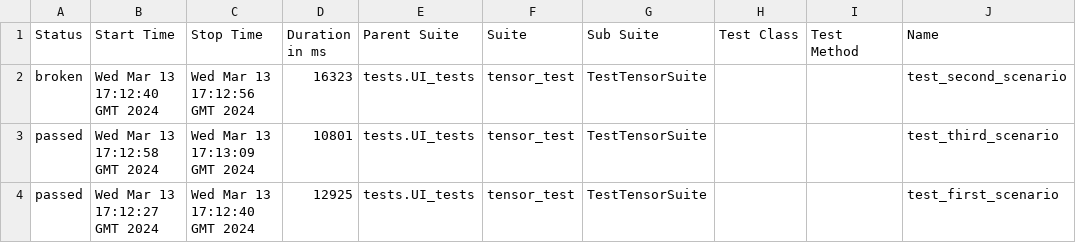
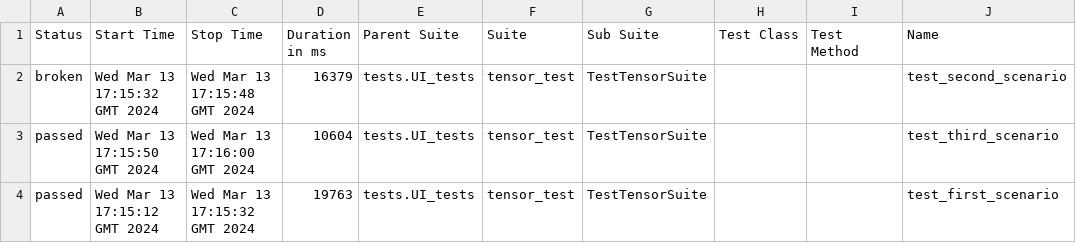
Before and after one commit to VitGT73/tensor, a CSV file: data/suites.csv, drawn as a sheet; only a part is shown; the diff names each change by its address in the sheet, - before the commit and + after, or states it on an @@ line.

```diff
--- a/data/suites.csv
+++ b/data/suites.csv
-B2 (Start Time): Wed Mar 13 17:12:40 GMT 2024
+B2 (Start Time): Wed Mar 13 17:15:32 GMT 2024
-C2 (Stop Time): Wed Mar 13 17:12:56 GMT 2024
+C2 (Stop Time): Wed Mar 13 17:15:48 GMT 2024
-D2 (Duration in ms): 16323
+D2 (Duration in ms): 16379
-B3 (Start Time): Wed Mar 13 17:12:58 GMT 2024
+B3 (Start Time): Wed Mar 13 17:15:50 GMT 2024
-C3 (Stop Time): Wed Mar 13 17:13:09 GMT 2024
+C3 (Stop Time): Wed Mar 13 17:16:00 GMT 2024
-D3 (Duration in ms): 10801
+D3 (Duration in ms): 10604
-B4 (Start Time): Wed Mar 13 17:12:27 GMT 2024
+B4 (Start Time): Wed Mar 13 17:15:12 GMT 2024
-C4 (Stop Time): Wed Mar 13 17:12:40 GMT 2024
+C4 (Stop Time): Wed Mar 13 17:15:32 GMT 2024
-D4 (Duration in ms): 12925
+D4 (Duration in ms): 19763
```
Also changed, not shown: 25 other files.
